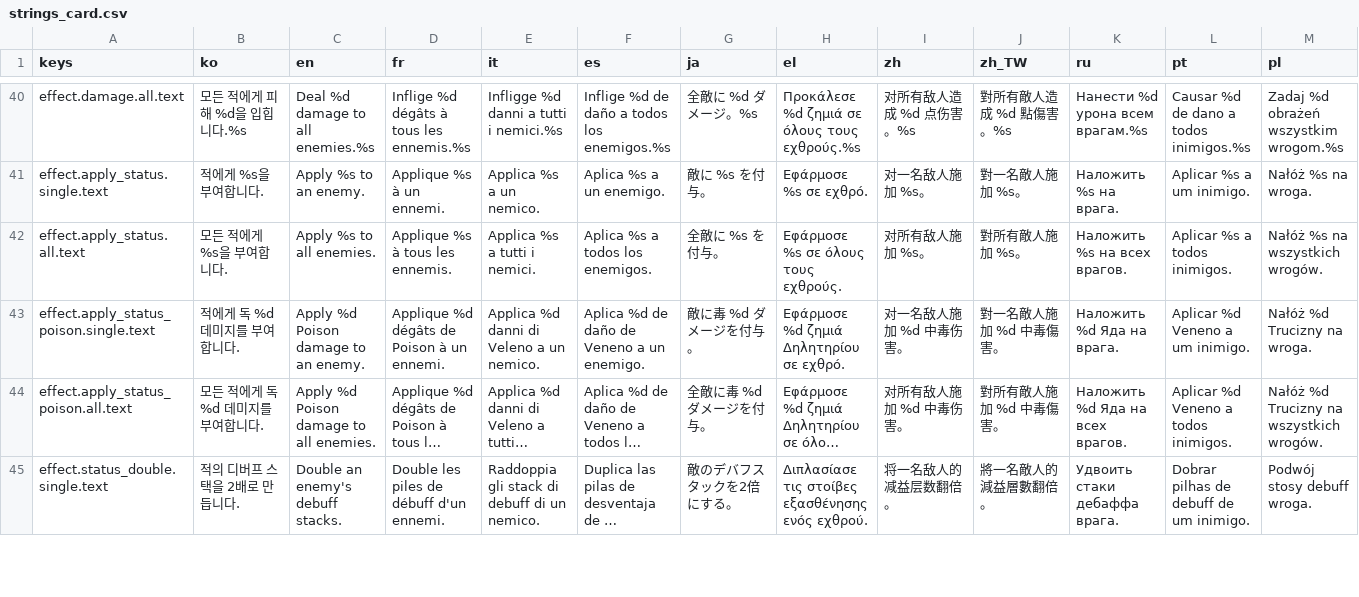
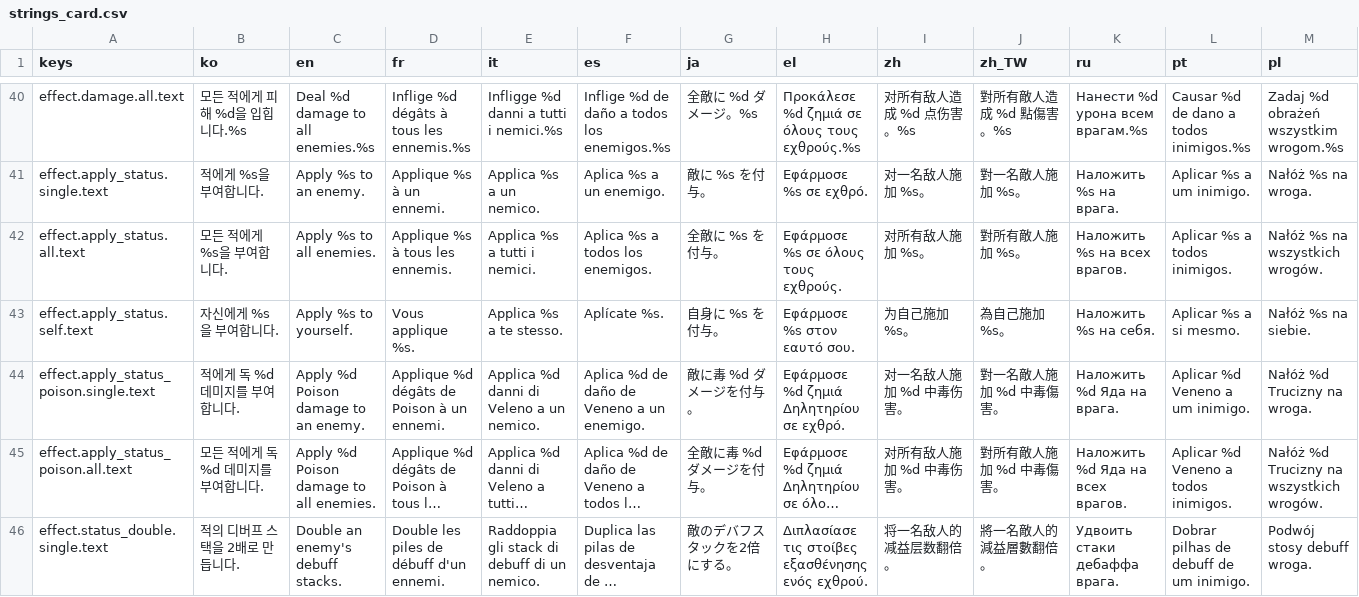
Before and after one commit to l980l/stsl, a CSV file: resources/translations/strings_card.csv, drawn as a sheet; only a part is shown, gaps mark what is left out; long unchanged cells end in …; rows hold the shown columns only; the diff names each change by its address in the sheet, - before the commit and + after, or states it on an @@ line.

```diff
--- a/resources/translations/strings_card.csv
+++ b/resources/translations/strings_card.csv
+row 43: effect.apply_status.self.text | 자신에게 %s을 부여합니다. | Apply %s to yourself. | Vous applique %s. | Applica %s a te stesso. | Aplícate %s. | 自身に %s を付与。 | Εφάρμοσε %s στον εαυτό σου. | 为自己施加 %s。 | 為自己施加 %s。 | Наложить %s на себя. | Aplicar %s a si mesmo. | Nałóż %s na siebie.
```
Also changed, not shown: resources/translations/strings_status.csv, 4 other files.
